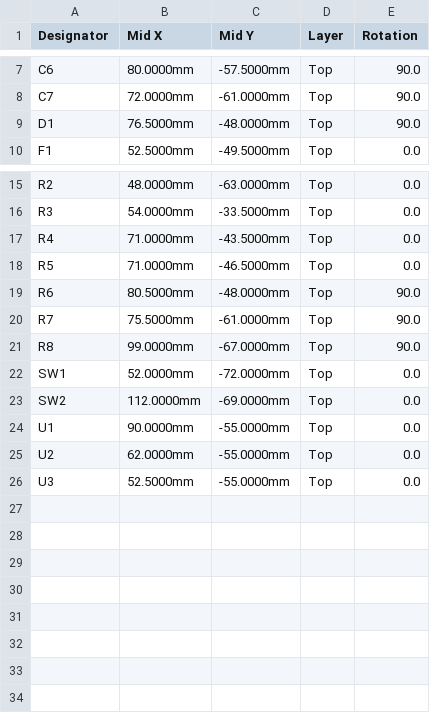
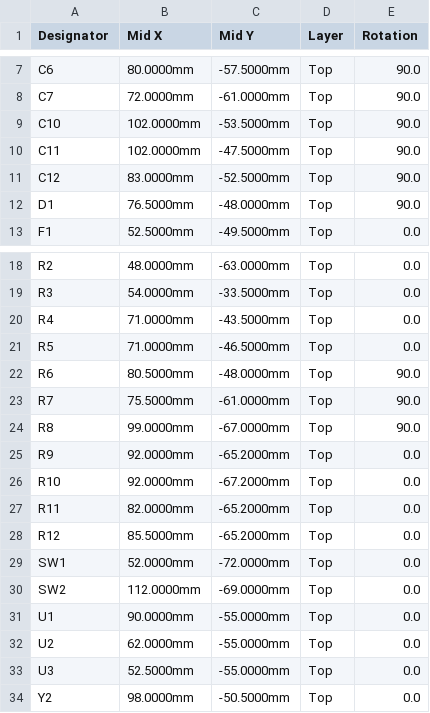
Before and after one commit to burhanbarakli/8051-kits, a CSV file: ms51_kart/uretim/jlcpcb-cpl.csv, drawn as a sheet; only a part is shown, gaps mark what is left out; the diff names each change by its address in the sheet, - before the commit and + after, or states it on an @@ line.

```diff
--- a/ms51_kart/uretim/jlcpcb-cpl.csv
+++ b/ms51_kart/uretim/jlcpcb-cpl.csv
+row 9: C10 | 102.0000mm | -53.5000mm | Top | 90.0
+row 10: C11 | 102.0000mm | -47.5000mm | Top | 90.0
+row 11: C12 | 83.0000mm | -52.5000mm | Top | 90.0
+row 25: R9 | 92.0000mm | -65.2000mm | Top | 0.0
+row 26: R10 | 92.0000mm | -67.2000mm | Top | 0.0
+row 27: R11 | 82.0000mm | -65.2000mm | Top | 0.0
+row 28: R12 | 85.5000mm | -65.2000mm | Top | 0.0
+row 34: Y2 | 98.0000mm | -50.5000mm | Top | 0.0
```
Also changed, not shown: ms51_kart/BOM.csv, ms51_kart/uretim/jlcpcb-bom.csv, 46 other files.
